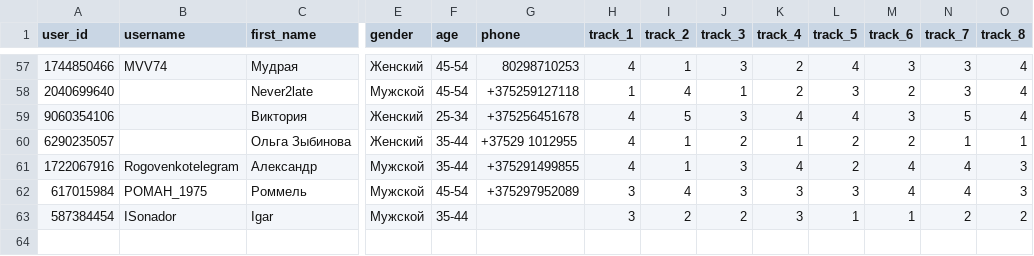
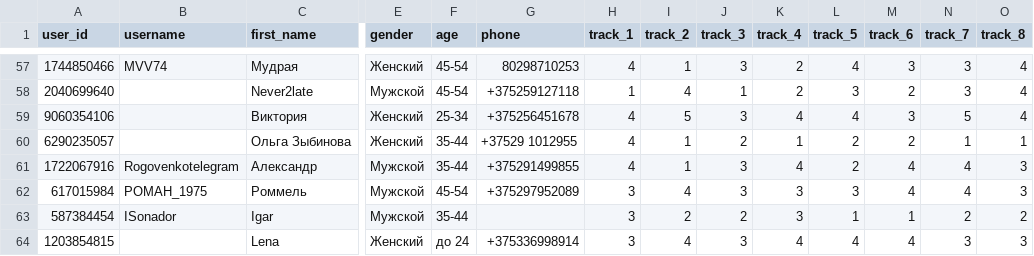
Before and after one commit to muzredmaksimov-dot/testmuzicbot_results, a CSV file: backup_results.csv, drawn as a sheet; only a part is shown, gaps mark what is left out; rows hold the shown columns only; the diff names each change by its address in the sheet, - before the commit and + after, or states it on an @@ line.

Commit message:
Buffer flush to GitHub

```diff
--- a/backup_results.csv
+++ b/backup_results.csv
+row 64: 1203854815 |  | Lena | Женский | до 24 | +375336998914 | 3 | 4 | 3 | 4 | 4 | 4 | 3 | 3
```
